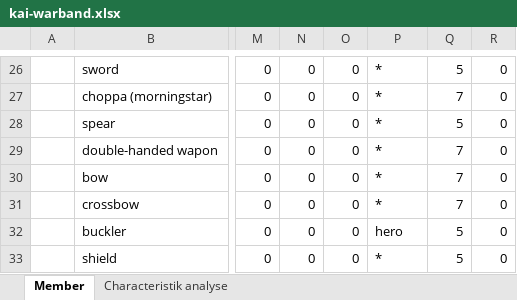
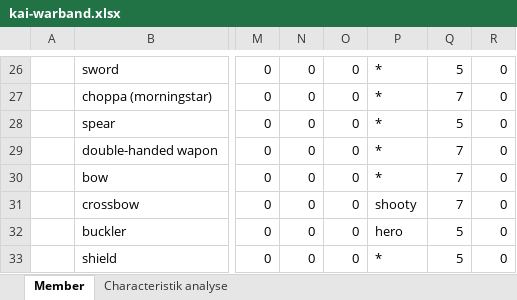
Before and after one commit to Labernator/Mordheim, an Excel workbook: kai/kai-warband.xlsx, sheet Member, drawn as a sheet; only a part is shown, gaps mark what is left out; values as stored, in another font and other column widths than the file's, no borders; conditional formats and table styles not drawn; the diff covers the shown part only; the diff names each change by its address in the sheet, - before the commit and + after, or states it on an @@ line.

```diff
--- a/kai/kai-warband.xlsx (sheet Member)
+++ b/kai/kai-warband.xlsx (sheet Member)
-P31: *
+P31: shooty
```
Also changed, not shown: 27 edited cells elsewhere in this sheet, sheet Characteristik analyse, 15 other files.
